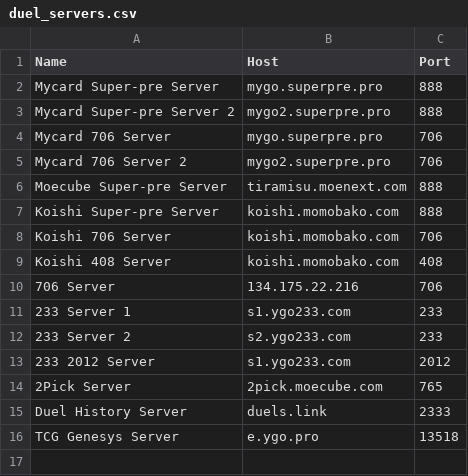
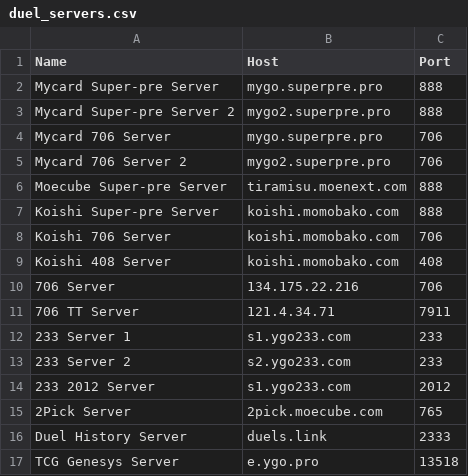
Before and after one commit to fgwsz/ygopro-main, a CSV file: duel_servers.csv, drawn as a sheet.

Commit message:
增加706天梯服务器

```diff
--- a/duel_servers.csv
+++ b/duel_servers.csv
@@ -10,2 +10,3 @@ Koishi 408 Server,koishi.momobako.com,408
 706 Server,134.175.22.216,706
+706 TT Server,121.4.34.71,7911
 233 Server 1,s1.ygo233.com,233
```
